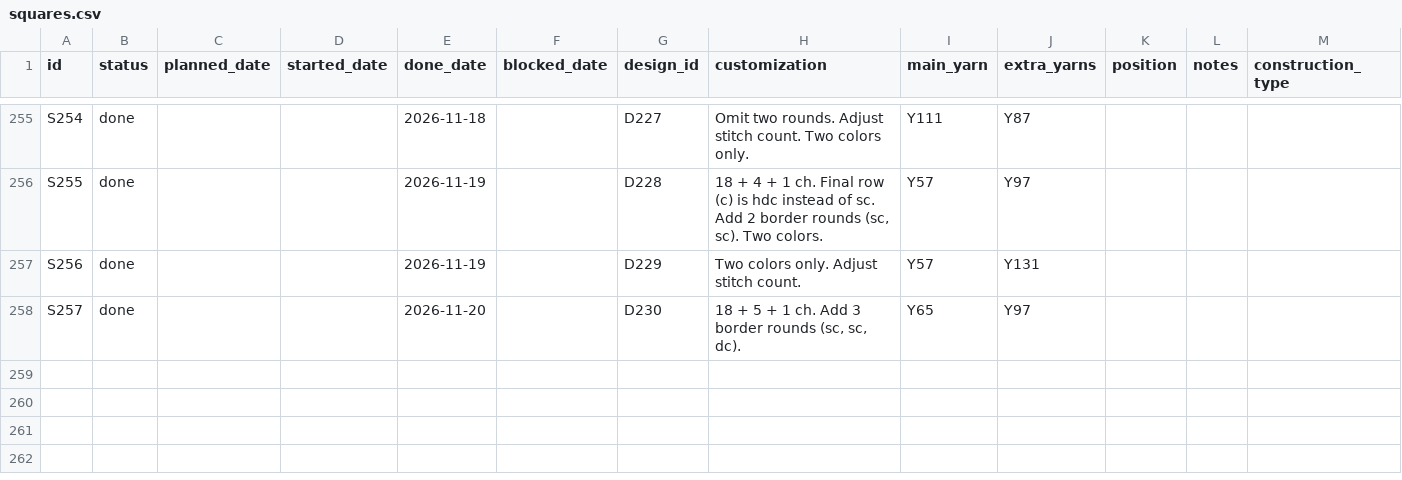
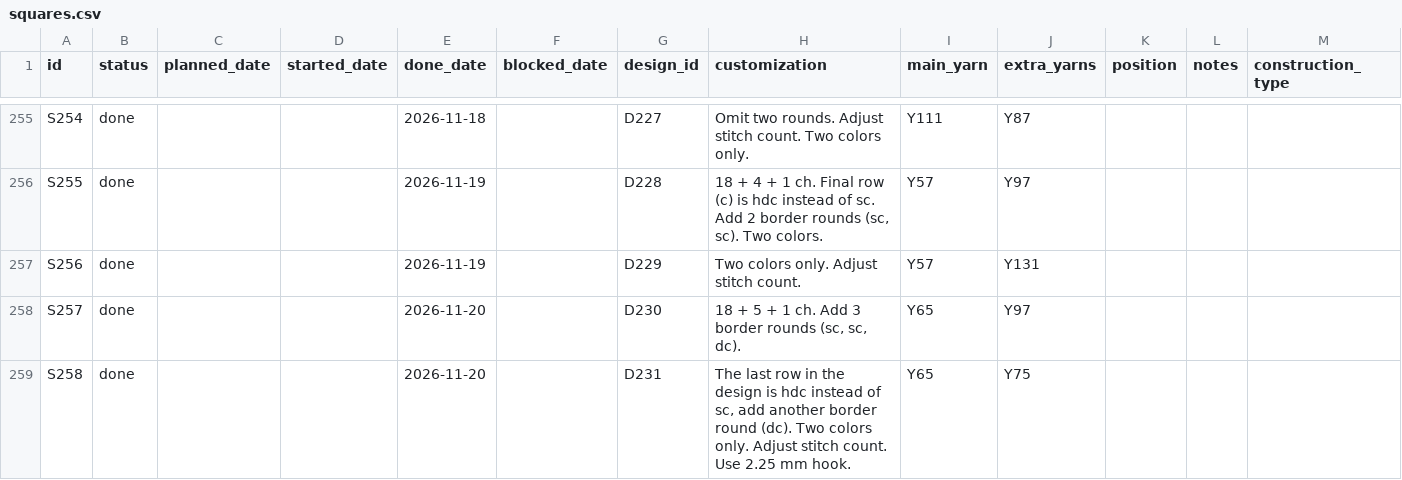
Before and after one commit to anhtr/grannydb, a CSV file: data/squares.csv, drawn as a sheet; only a part is shown, gaps mark what is left out.

Commit message:
Update 1 square
- save squares/S258 — Status: done, Done: 2026-11-20, Design: D231, Customization: The last row in the design is hdc instead of sc, add another border round (dc). Two colors only. Adjust stitch count. Use 2.25 mm hook., Main colour: Y65, Extra colours: Y75

```diff
--- a/data/squares.csv
+++ b/data/squares.csv
@@ -260 +260,2 @@ S256,done,,,2026-11-19,,D229,Two colors only. Adjust stitch count.,Y57,Y131,,,
 S257,done,,,2026-11-20,,D230,"18 + 5 + 1 ch. Add 3 border rounds (sc, sc, dc).",Y65,Y97,,,
+S258,done,,,2026-11-20,,D231,"The last row in the design is hdc instead of sc, add another border round (dc). Two colors only. Adjust stitch count. Use 2.25 mm hook.",Y65,Y75,,,
```
